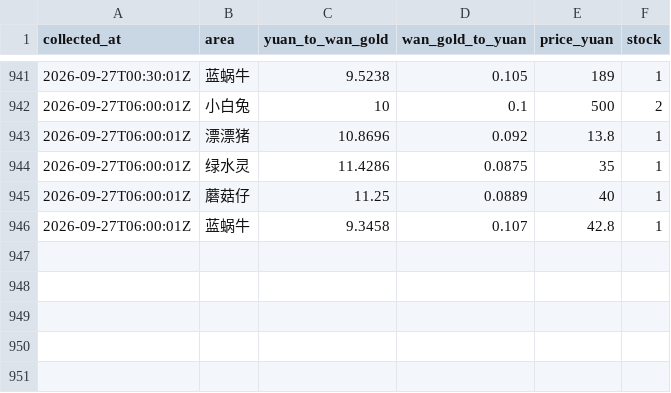
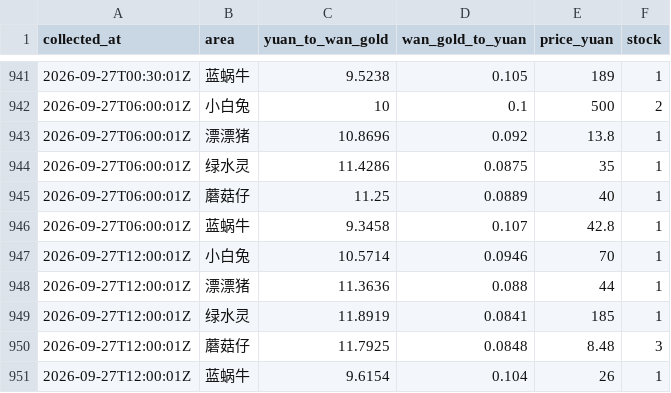
Before and after one commit to FantaYu66/mx-gold-dashboard, a CSV file: price_history.csv, drawn as a sheet; only a part is shown, gaps mark what is left out.

```diff
--- a/price_history.csv
+++ b/price_history.csv
@@ -946 +946,6 @@
 2026-09-27T06:00:01Z,蓝蜗牛,9.3458,0.107,42.8,1
+2026-09-27T12:00:01Z,小白兔,10.5714,0.0946,70,1
+2026-09-27T12:00:01Z,漂漂猪,11.3636,0.088,44,1
+2026-09-27T12:00:01Z,绿水灵,11.8919,0.0841,185,1
+2026-09-27T12:00:01Z,蘑菇仔,11.7925,0.0848,8.48,3
+2026-09-27T12:00:01Z,蓝蜗牛,9.6154,0.104,26,1
```
Also changed, not shown: 1 other file.
